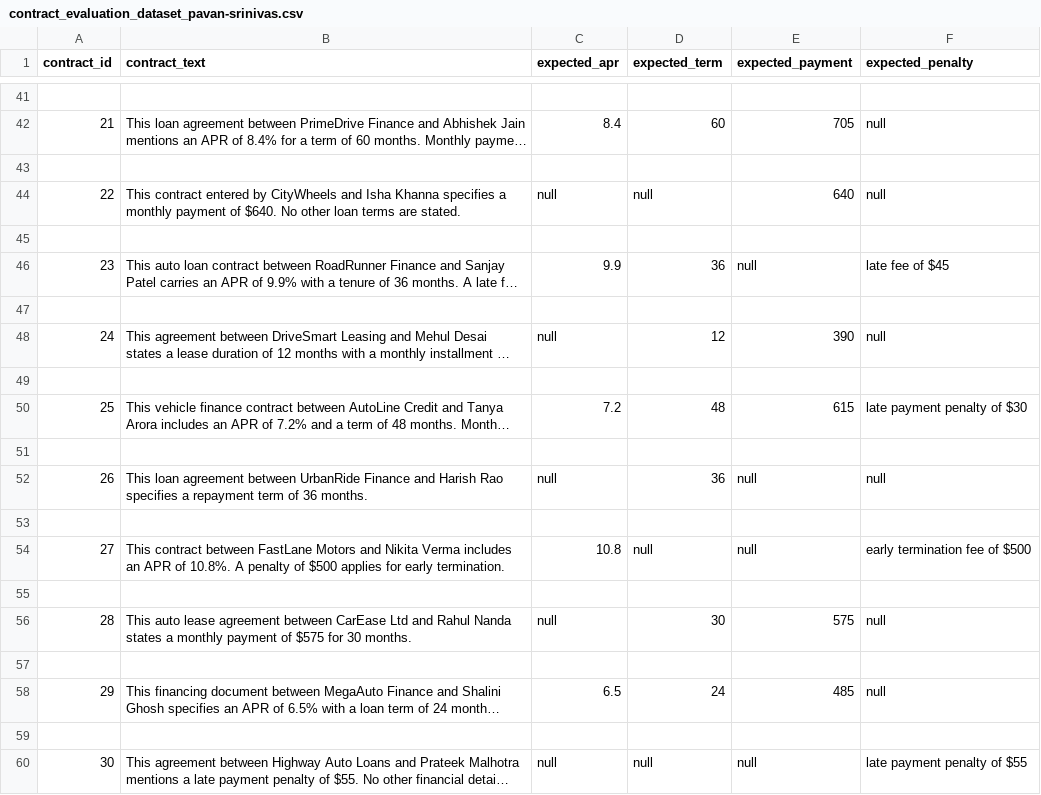
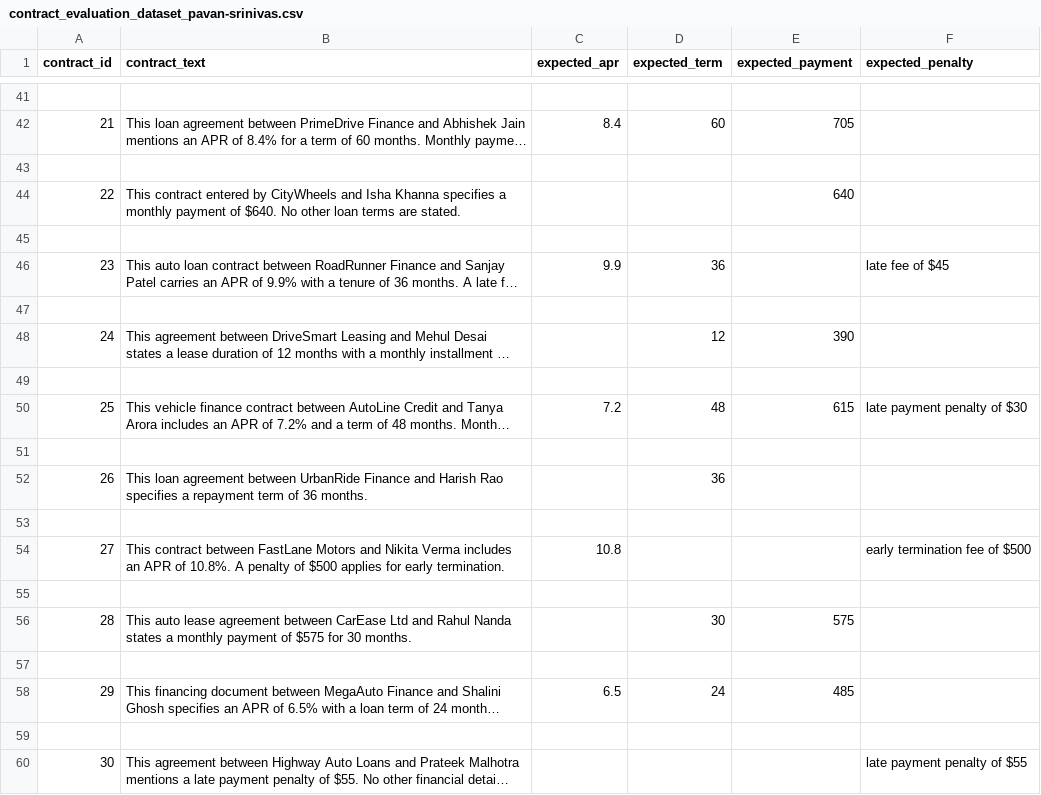
Before and after one commit to springboardmentor74219x/infosys-carlease-contract-ai-group2, a CSV file: data/contract_evaluation_dataset_pavan-srinivas.csv, drawn as a sheet; only a part is shown, gaps mark what is left out; long unchanged cells end in …; the diff covers the shown part only; the diff names each change by its address in the sheet, - before the commit and + after, or states it on an @@ line.

```diff
--- a/data/contract_evaluation_dataset_pavan-srinivas.csv
+++ b/data/contract_evaluation_dataset_pavan-srinivas.csv
-F42 (expected_penalty): null
+F42 (expected_penalty): (empty)
-C44 (expected_apr): null
+C44 (expected_apr): (empty)
-D44 (expected_term): null
+D44 (expected_term): (empty)
-F44 (expected_penalty): null
+F44 (expected_penalty): (empty)
-E46 (expected_payment): null
+E46 (expected_payment): (empty)
-C48 (expected_apr): null
+C48 (expected_apr): (empty)
-F48 (expected_penalty): null
+F48 (expected_penalty): (empty)
-C52 (expected_apr): null
+C52 (expected_apr): (empty)
-E52 (expected_payment): null
+E52 (expected_payment): (empty)
-F52 (expected_penalty): null
+F52 (expected_penalty): (empty)
-D54 (expected_term): null
+D54 (expected_term): (empty)
-E54 (expected_payment): null
+E54 (expected_payment): (empty)
-C56 (expected_apr): null
+C56 (expected_apr): (empty)
-F56 (expected_penalty): null
+F56 (expected_penalty): (empty)
-F58 (expected_penalty): null
+F58 (expected_penalty): (empty)
-C60 (expected_apr): null
+C60 (expected_apr): (empty)
-D60 (expected_term): null
+D60 (expected_term): (empty)
-E60 (expected_payment): null
+E60 (expected_payment): (empty)
```
Also changed, not shown: 23 edited cells elsewhere in this file.
